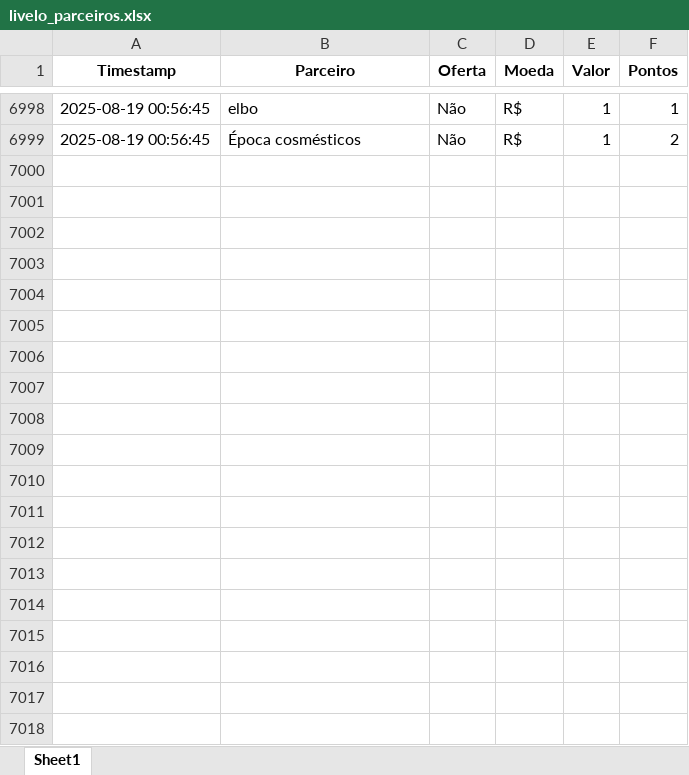
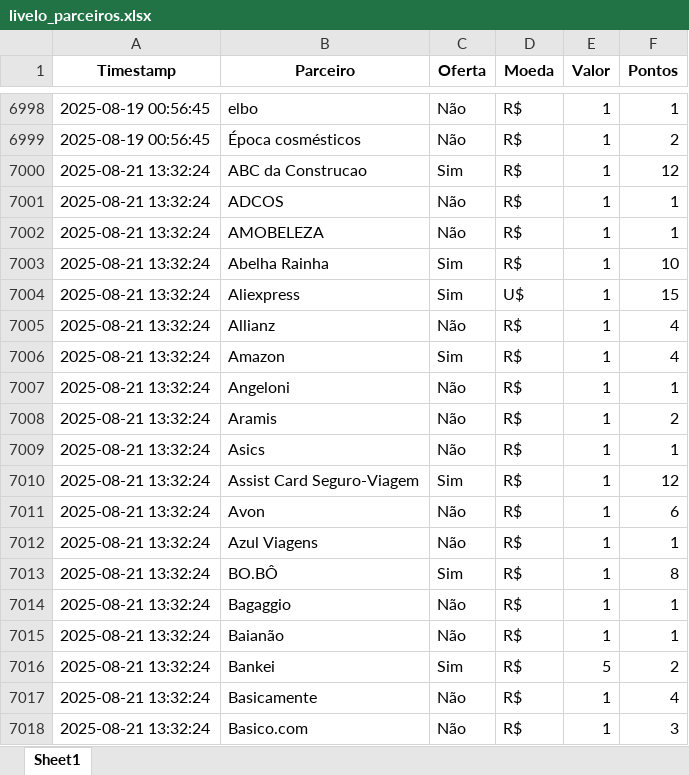
Before and after one commit to gcaressato/livelo_scraper, an Excel workbook: livelo_parceiros.xlsx, sheet Sheet1, drawn as a sheet; only a part is shown, gaps mark what is left out; values as stored, in another font and other column widths than the file's, no borders; the diff covers the shown part only; the diff names each change by its address in the sheet, - before the commit and + after, or states it on an @@ line.

```diff
--- a/livelo_parceiros.xlsx (sheet Sheet1)
+++ b/livelo_parceiros.xlsx (sheet Sheet1)
+row 7000: 2025-08-21 13:32:24 | ABC da Construcao | Sim | R$ | 1 | 12
+row 7001: 2025-08-21 13:32:24 | ADCOS | Não | R$ | 1 | 1
+row 7002: 2025-08-21 13:32:24 | AMOBELEZA | Não | R$ | 1 | 1
+row 7003: 2025-08-21 13:32:24 | Abelha Rainha | Sim | R$ | 1 | 10
+row 7004: 2025-08-21 13:32:24 | Aliexpress | Sim | U$ | 1 | 15
+row 7005: 2025-08-21 13:32:24 | Allianz | Não | R$ | 1 | 4
+row 7006: 2025-08-21 13:32:24 | Amazon | Sim | R$ | 1 | 4
+row 7007: 2025-08-21 13:32:24 | Angeloni | Não | R$ | 1 | 1
+row 7008: 2025-08-21 13:32:24 | Aramis | Não | R$ | 1 | 2
+row 7009: 2025-08-21 13:32:24 | Asics | Não | R$ | 1 | 1
+row 7010: 2025-08-21 13:32:24 | Assist Card Seguro-Viagem | Sim | R$ | 1 | 12
+row 7011: 2025-08-21 13:32:24 | Avon | Não | R$ | 1 | 6
+row 7012: 2025-08-21 13:32:24 | Azul Viagens | Não | R$ | 1 | 1
+row 7013: 2025-08-21 13:32:24 | BO.BÔ | Sim | R$ | 1 | 8
+row 7014: 2025-08-21 13:32:24 | Bagaggio | Não | R$ | 1 | 1
+row 7015: 2025-08-21 13:32:24 | Baianão | Não | R$ | 1 | 1
+row 7016: 2025-08-21 13:32:24 | Bankei | Sim | R$ | 5 | 2
+row 7017: 2025-08-21 13:32:24 | Basicamente | Não | R$ | 1 | 4
+row 7018: 2025-08-21 13:32:24 | Basico.com | Não | R$ | 1 | 3
```
Also changed, not shown: 236 added rows elsewhere in this sheet, 5 other files.
